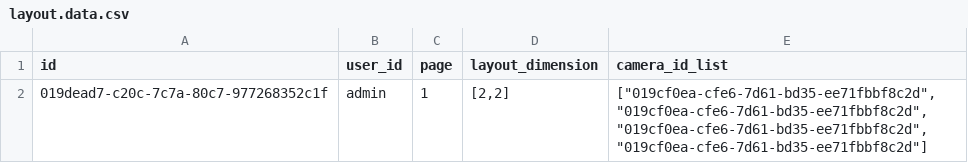
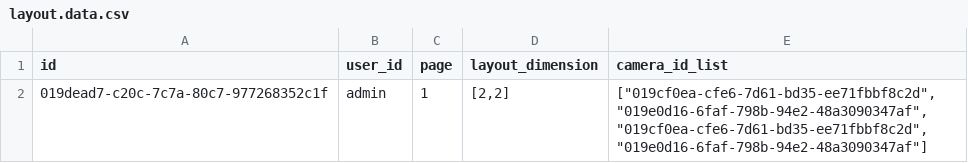
Before and after one commit to afif1731/Tugas-Akhir_MonoRepo, a CSV file: web-backend/prisma/seeder/data/layout.data.csv, drawn as a sheet.

```diff
--- a/web-backend/prisma/seeder/data/layout.data.csv
+++ b/web-backend/prisma/seeder/data/layout.data.csv
@@ -1,2 +1,2 @@
 id,user_id,page,layout_dimension,camera_id_list
-019dead7-c20c-7c7a-80c7-977268352c1f,admin,1,"[2,2]","[""019cf0ea-cfe6-7d61-bd35-ee71fbbf8c2d"", ""019cf0ea-cfe6-7d61-bd35-ee71fbbf8c2d"", ""019cf0ea-cfe6-7d61-bd35-ee71fbbf8c2d"", ""019cf0ea-cfe6-7d61-bd35-ee71fbbf8c2d""]"
+019dead7-c20c-7c7a-80c7-977268352c1f,admin,1,"[2,2]","[""019cf0ea-cfe6-7d61-bd35-ee71fbbf8c2d"", ""019e0d16-6faf-798b-94e2-48a3090347af"", ""019cf0ea-cfe6-7d61-bd35-ee71fbbf8c2d"", ""019e0d16-6faf-798b-94e2-48a3090347af""]"
```
Also changed, not shown: web-backend/prisma/seeder/data/camera.data.csv, web-backend/prisma/seeder/data/edge-device.data.csv, 46 other files.
